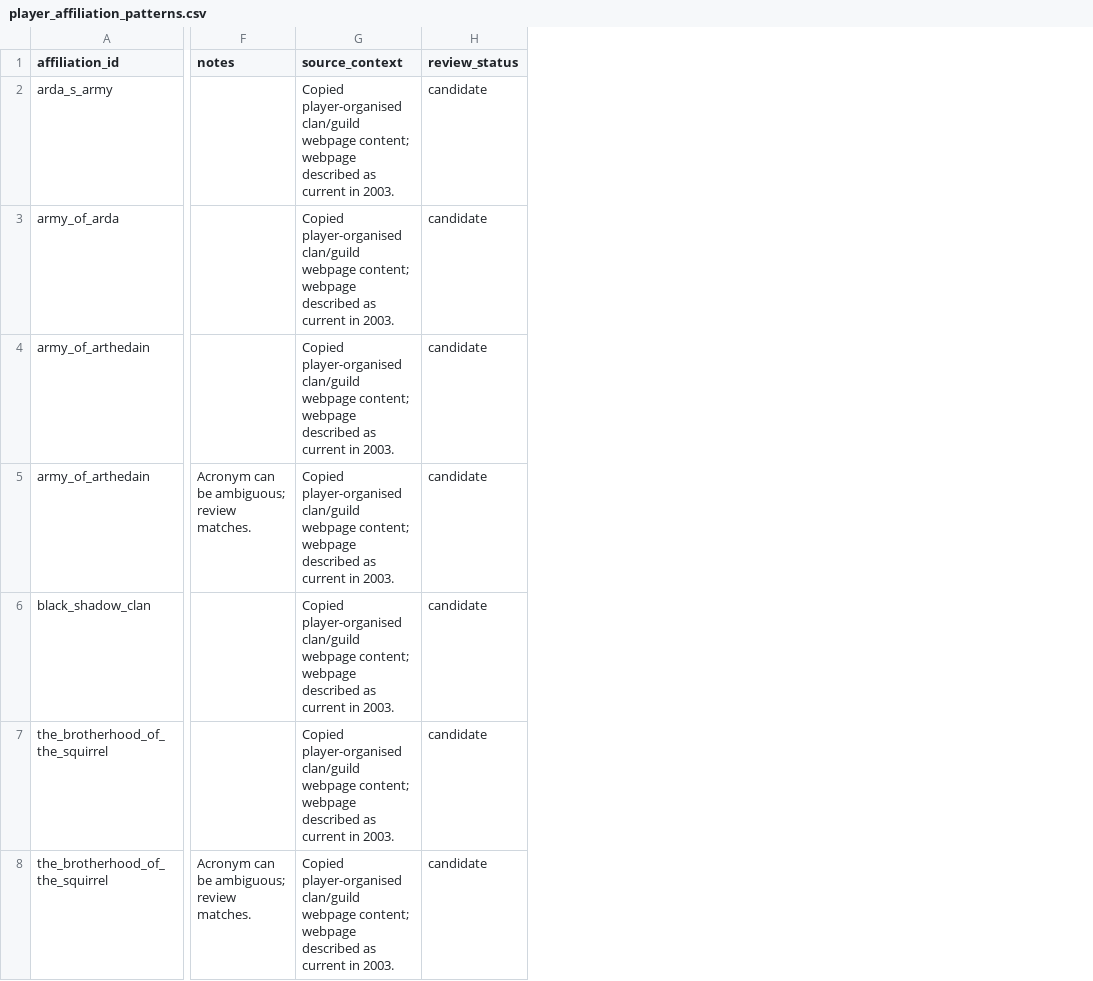
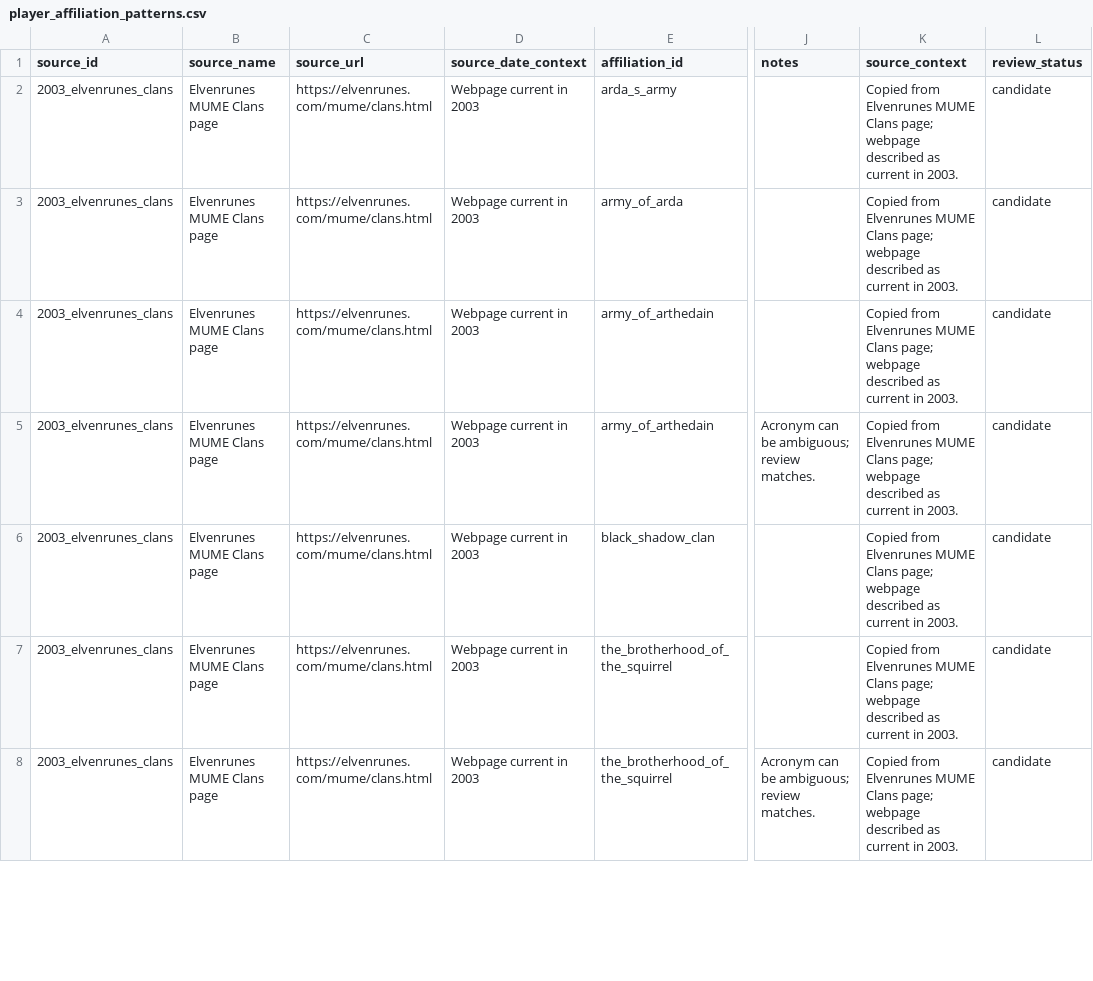
Before and after one commit to Sunnyl75/mume-character-archive, a CSV file: data/incoming/player_affiliations/2003_clans_webpage/player_affiliation_patterns.csv, drawn as a sheet; only a part is shown, gaps mark what is left out; addresses are those after the commit; the diff covers the shown part only; the diff names each change by its address in the sheet, - before the commit and + after, or states it on an @@ line.

Commit message:
Add source metadata to player affiliation evidence

```diff
--- a/data/incoming/player_affiliations/2003_clans_webpage/player_affiliation_patterns.csv
+++ b/data/incoming/player_affiliations/2003_clans_webpage/player_affiliation_patterns.csv
+column A (source_id), rows 2-8: all 2003_elvenrunes_clans
+column B (source_name), rows 2-8: all Elvenrunes MUME Clans page
+column C (source_url), rows 2-8: all https://elvenrunes.com/mume/clans.html
+column D (source_date_context), rows 2-8: all Webpage current in 2003
-K2:K8 (source_context): Copied player-organised clan/guild webpage content; webpage described…
+K2:K8 (source_context): Copied from Elvenrunes MUME Clans page; webpage described…
```
Also changed, not shown: 38 edited cells elsewhere in this file, data/incoming/player_affiliations/2003_clans_webpage/player_affiliations.csv, 8 other files.
